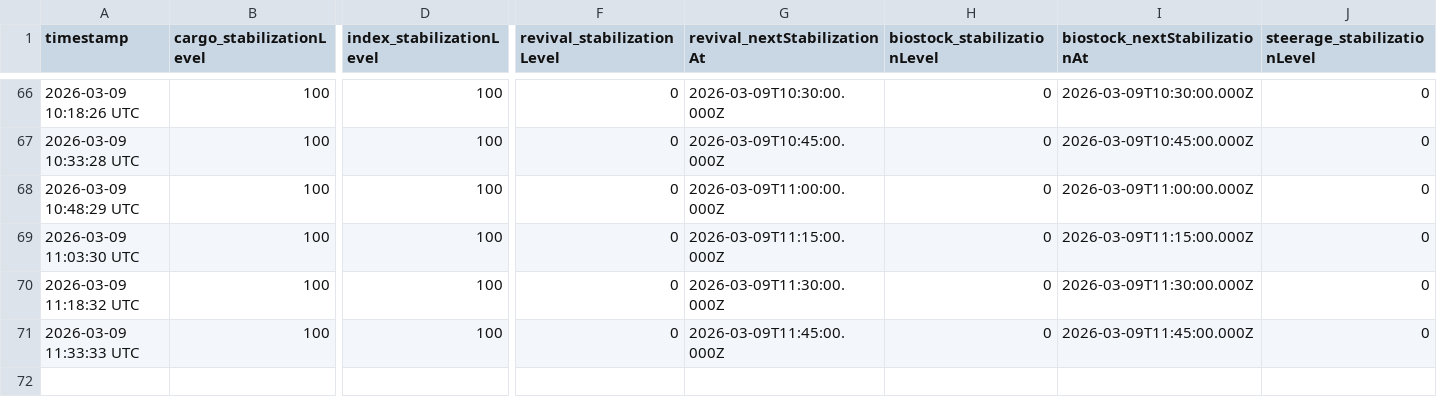
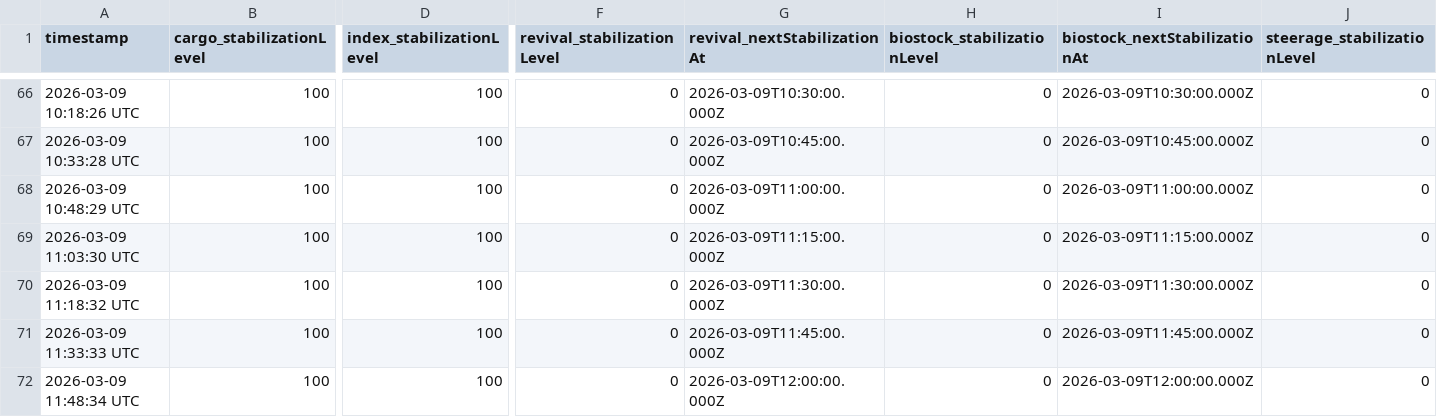
Before and after one commit to breachers-of-tomorrow/breacher-net, a CSV file: stabilization_log.csv, drawn as a sheet; only a part is shown, gaps mark what is left out; rows hold the shown columns only; the diff names each change by its address in the sheet, - before the commit and + after, or states it on an @@ line.

Commit message:
Data update 2026-03-09 11:48:34 UTC

```diff
--- a/stabilization_log.csv
+++ b/stabilization_log.csv
+row 72: 2026-03-09 11:48:34 UTC | 100 | 100 | 0 | 2026-03-09T12:00:00.000Z | 0 | 2026-03-09T12:00:00.000Z | 0
```
Also changed, not shown: state_log.csv.
